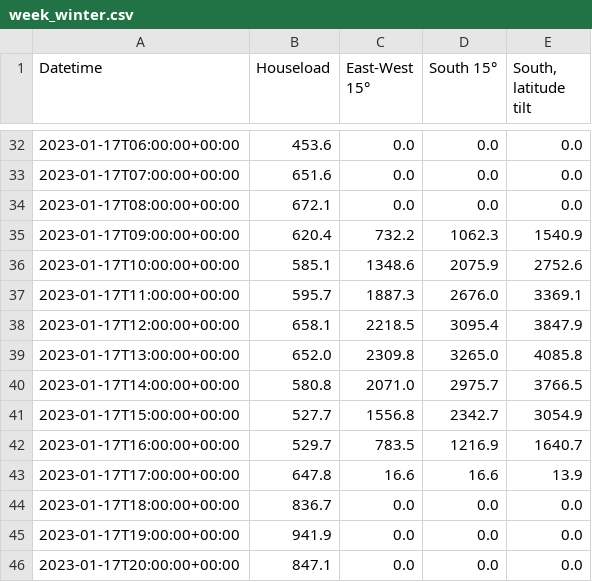
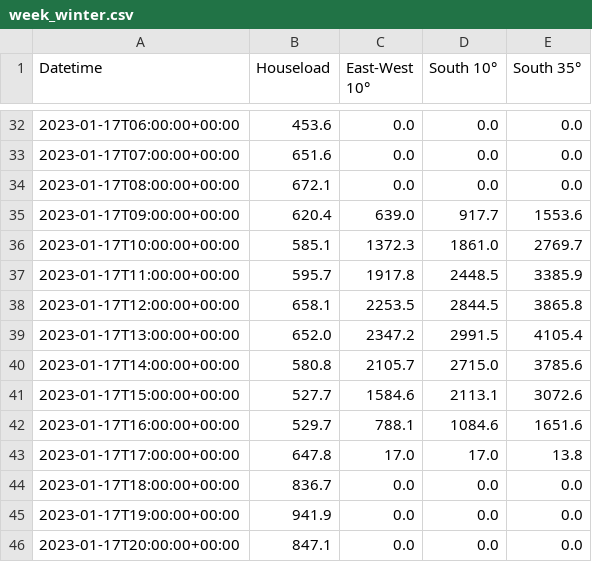
Before and after one commit to Str4vinci/breos, a CSV file: docs/examples/_results/east_west/week_winter.csv, drawn as a sheet; only a part is shown, gaps mark what is left out; the diff covers the shown part only.

```diff
--- a/docs/examples/_results/east_west/week_winter.csv
+++ b/docs/examples/_results/east_west/week_winter.csv
@@ -1 +1 @@
-Datetime,Houseload,East-West 15°,South 15°,"South, latitude tilt"
+Datetime,Houseload,East-West 10°,South 10°,South 35°
@@ -34,11 +34,11 @@ Datetime,Houseload,East-West 15°,South 15°,"South, latitude tilt"
 2023-01-17T08:00:00+00:00,672.1,0.0,0.0,0.0
-2023-01-17T09:00:00+00:00,620.4,732.2,1062.3,1540.9
-2023-01-17T10:00:00+00:00,585.1,1348.6,2075.9,2752.6
-2023-01-17T11:00:00+00:00,595.7,1887.3,2676.0,3369.1
-2023-01-17T12:00:00+00:00,658.1,2218.5,3095.4,3847.9
-2023-01-17T13:00:00+00:00,652.0,2309.8,3265.0,4085.8
-2023-01-17T14:00:00+00:00,580.8,2071.0,2975.7,3766.5
-2023-01-17T15:00:00+00:00,527.7,1556.8,2342.7,3054.9
-2023-01-17T16:00:00+00:00,529.7,783.5,1216.9,1640.7
-2023-01-17T17:00:00+00:00,647.8,16.6,16.6,13.9
+2023-01-17T09:00:00+00:00,620.4,639.0,917.7,1553.6
+2023-01-17T10:00:00+00:00,585.1,1372.3,1861.0,2769.7
+2023-01-17T11:00:00+00:00,595.7,1917.8,2448.5,3385.9
+2023-01-17T12:00:00+00:00,658.1,2253.5,2844.5,3865.8
+2023-01-17T13:00:00+00:00,652.0,2347.2,2991.5,4105.4
+2023-01-17T14:00:00+00:00,580.8,2105.7,2715.0,3785.6
+2023-01-17T15:00:00+00:00,527.7,1584.6,2113.1,3072.6
+2023-01-17T16:00:00+00:00,529.7,788.1,1084.6,1651.6
+2023-01-17T17:00:00+00:00,647.8,17.0,17.0,13.8
 2023-01-17T18:00:00+00:00,836.7,0.0,0.0,0.0
```
Also changed, not shown: 162 edited cells elsewhere in this file, docs/examples/_results/clipping/ratios.csv, docs/examples/_results/east_west/designs.csv, 8 other files.
